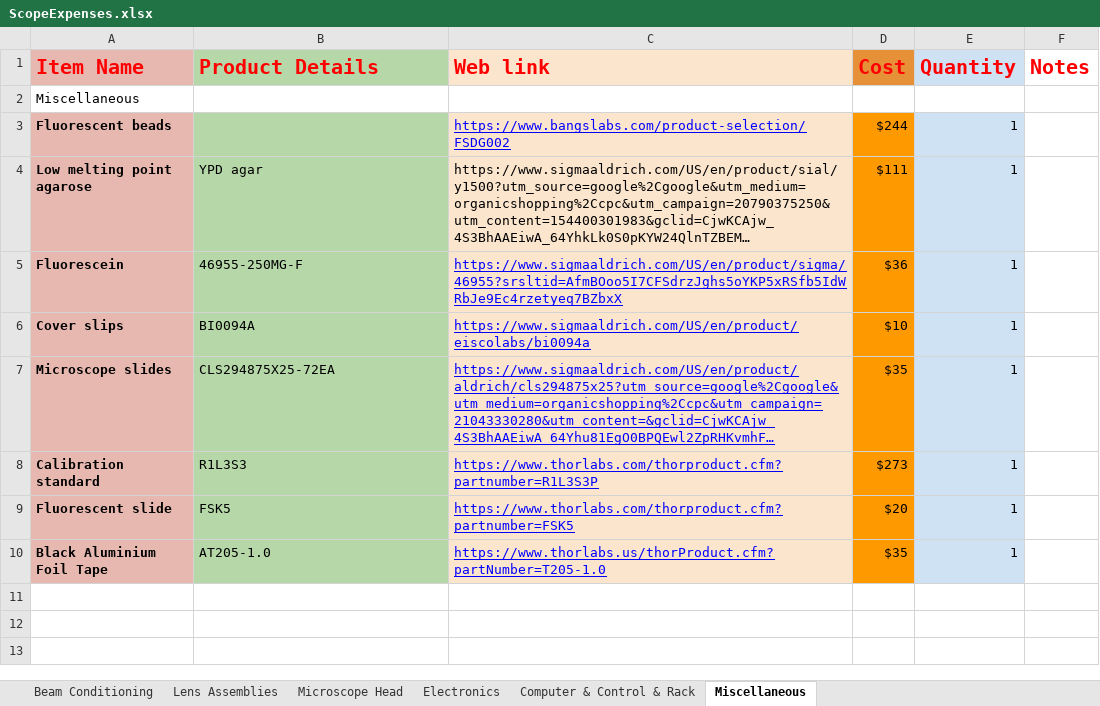
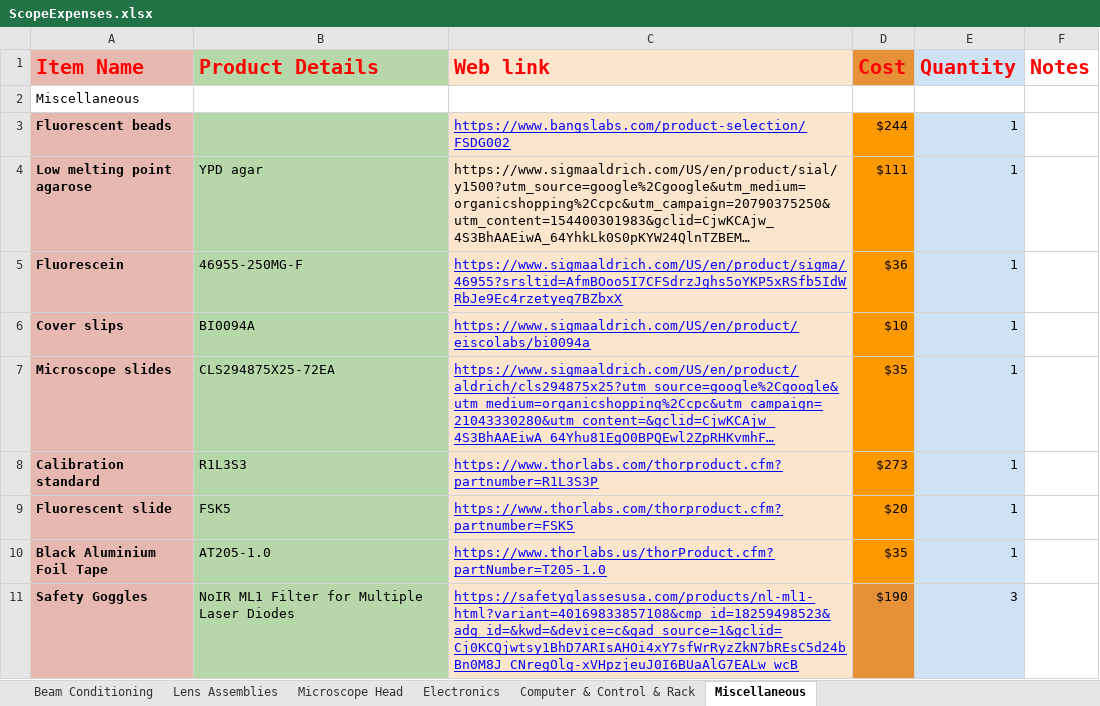
Before and after one commit to BrainCOGS/Microscope, an Excel workbook: parts/ScopeExpenses.xlsx, sheet Miscellaneous, drawn as a sheet; long unchanged cells end in …; values as stored, in another font and other column widths than the file's, no borders; charts and pictures not drawn; the diff names each change by its address in the sheet, - before the commit and + after, or states it on an @@ line.

```diff
--- a/parts/ScopeExpenses.xlsx (sheet Miscellaneous)
+++ b/parts/ScopeExpenses.xlsx (sheet Miscellaneous)
+row 11: Safety Goggles | NoIR ML1 Filter for Multiple Laser Diodes | https://safetyglassesusa.com/products/nl-ml1-html?variant=40169833857108&cmp_id=18259498523&adg_id=&kwd=&device=c&gad_source=1&gclid=Cj0KCQjwtsy1BhD7ARIsAHOi4xY7sfWrRyzZkN7bREsC5d24bBn0M8J_CNregOlg-xVHpzjeuJ0I6BUaAlG7EALw_wcB | $190 | 3
```
Also changed, not shown: sheet Electronics, 7 other files.
